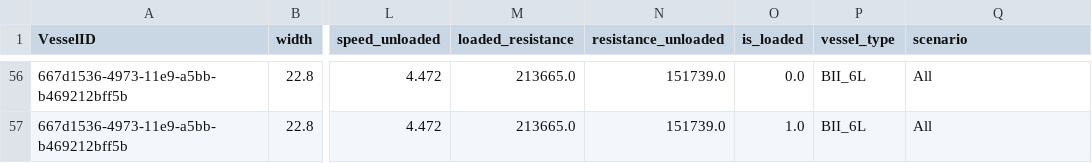
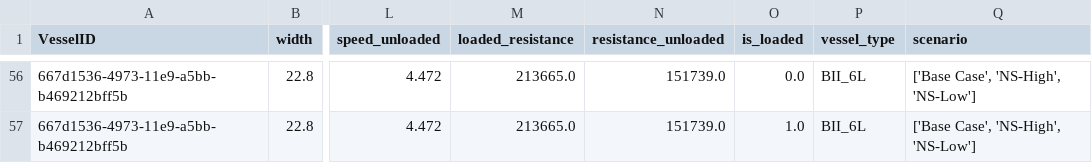
Before and after one commit to TUDelft-CITG/OpenTNSim, a CSV file: notebooks-joris/Results/vessels.csv, drawn as a sheet; only a part is shown, gaps mark what is left out; the diff covers the shown part only; the diff names each change by its address in the sheet, - before the commit and + after, or states it on an @@ line.

```diff
--- a/notebooks-joris/Results/vessels.csv
+++ b/notebooks-joris/Results/vessels.csv
-Q56:Q57 (scenario): All
+Q56:Q57 (scenario): ['Base Case', 'NS-High', 'NS-Low']
```
Also changed, not shown: 54 edited cells elsewhere in this file, 2 other files.
